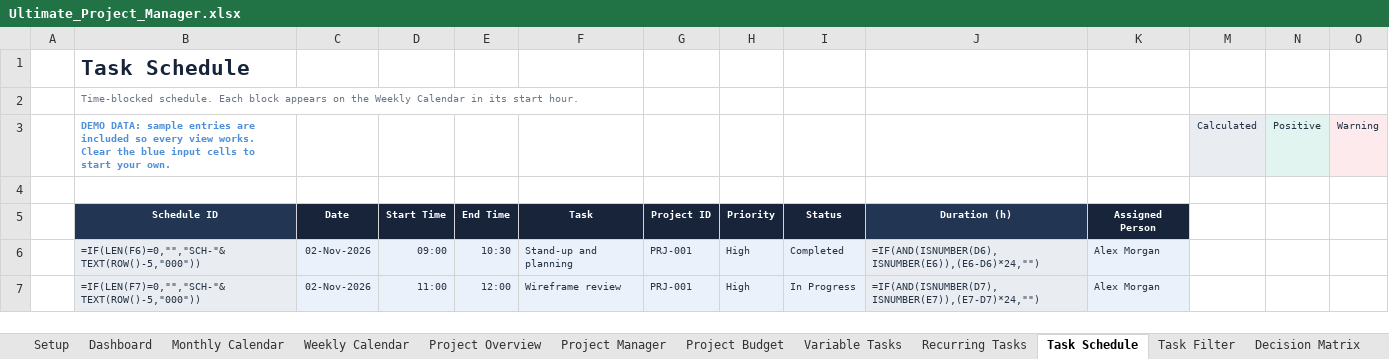
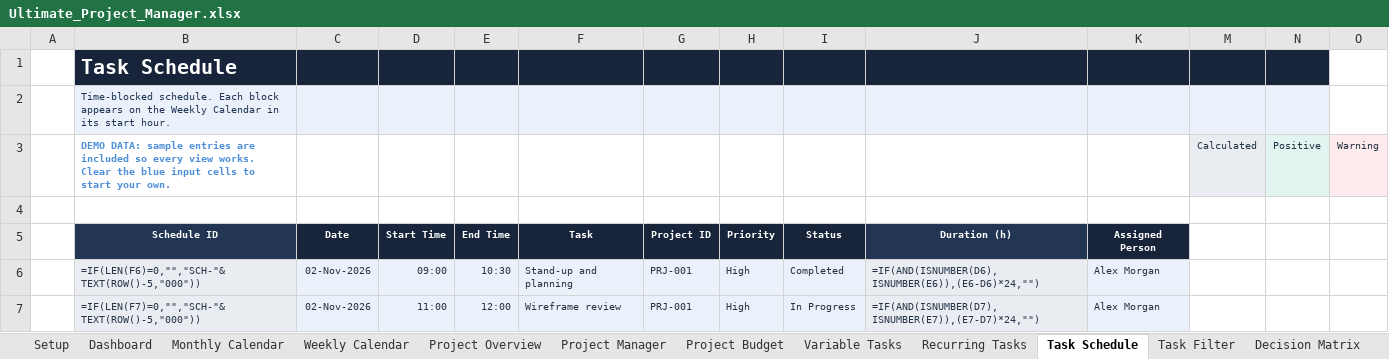
Before and after one commit to Yassineallach/schoolmaroc, an Excel workbook: productivity-bundle/product-1-ultimate-project-manager/Ultimate_Project_Manager.xlsx, sheet Task Schedule, drawn as a sheet; only a part is shown; values as stored, in another font and other column widths than the file's, no borders; formulas without a stored value are shown as written; conditional formats and table styles not drawn; the diff names each change by its address in the sheet, - before the commit and + after, or states it on an @@ line.

```diff
--- a/productivity-bundle/product-1-ultimate-project-manager/Ultimate_Project_Manager.xlsx (sheet Task Schedule)
+++ b/productivity-bundle/product-1-ultimate-project-manager/Ultimate_Project_Manager.xlsx (sheet Task Schedule)
-B1:K1 fill: none
+B1:K1 fill: #17243A
-B1 text colour: #17243A
+B1 text colour: #FFFFFF, text size: smaller
-M1:N1 fill: none
+M1:N1 fill: #17243A
-B2:K2 fill: none
+B2:K2 fill: #EAF1FB
-B2 text colour: #6B7785
+B2 text colour: #223653
-M2:N2 fill: none
+M2:N2 fill: #EAF1FB
```
Also changed, not shown: sheet Dashboard, sheet Setup, sheet Weekly Calendar, sheet Monthly Calendar, sheet Project Overview, sheet Recurring Tasks, 8 more sheets, 1 other file.
